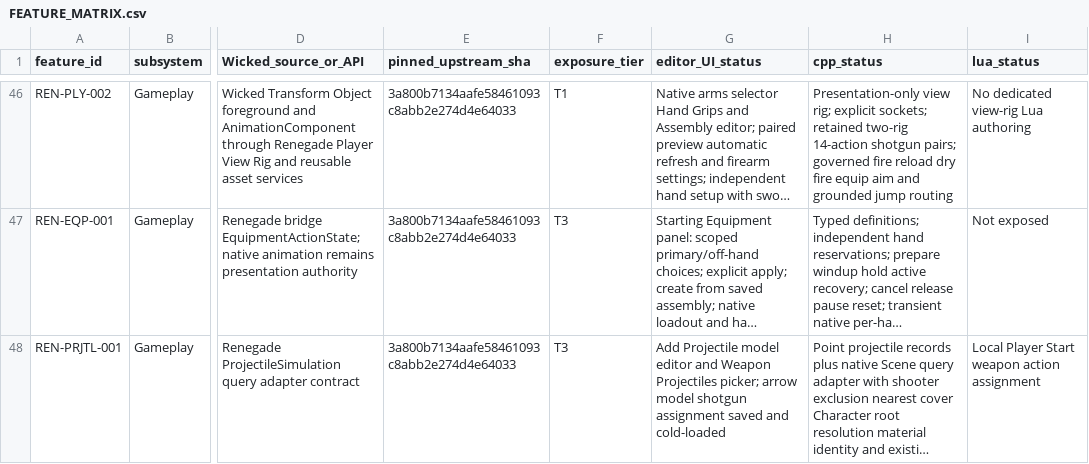
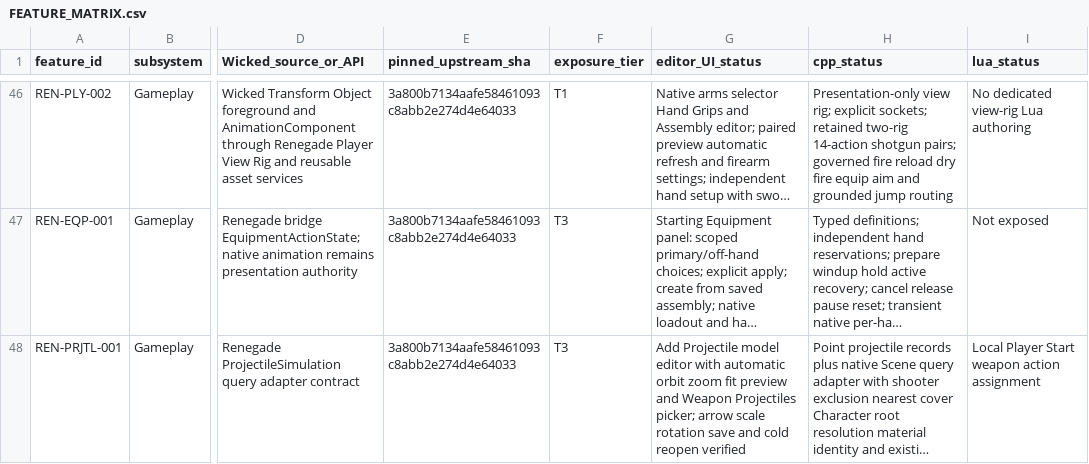
Before and after one commit to mav3r1ckmediastudio-glitch/renegade-engine, a CSV file: docs/FEATURE_MATRIX.csv, drawn as a sheet; only a part is shown, gaps mark what is left out; long unchanged cells end in …; the diff names each change by its address in the sheet, - before the commit and + after, or states it on an @@ line.

Commit message:
Add automatic projectile model inspection preview

```diff
--- a/docs/FEATURE_MATRIX.csv
+++ b/docs/FEATURE_MATRIX.csv
-G48 (editor_UI_status): …model editor and Weapon Projectiles picker; arrow model shotgun assignment saved and cold-loaded
+G48 (editor_UI_status): …model editor with automatic orbit zoom fit preview and Weapon Projectiles picker; arrow scale rotation save and cold reopen verified
```
Also changed, not shown: 9 other files.
